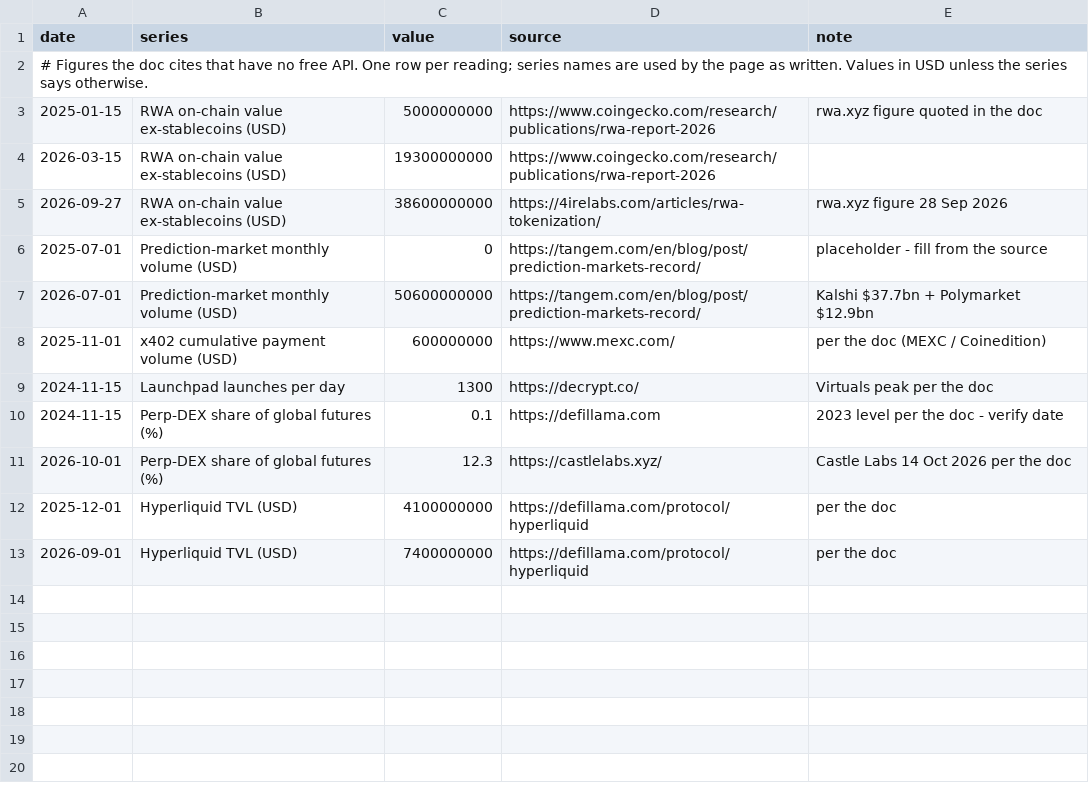
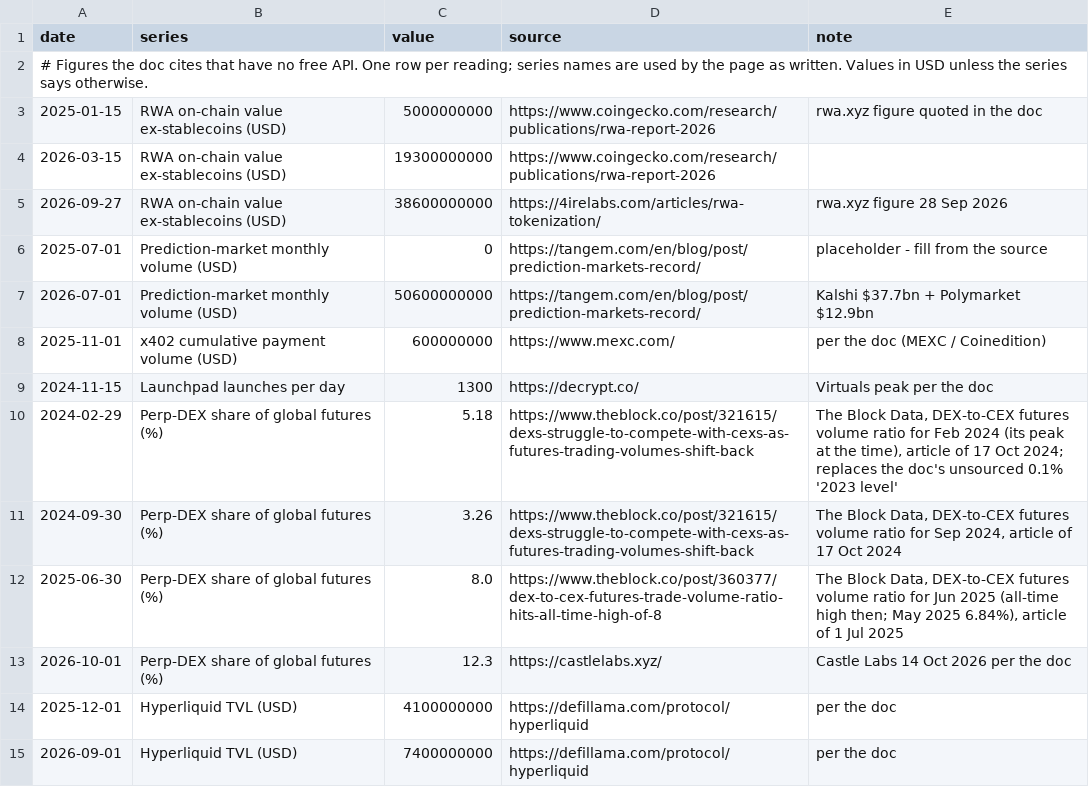
Before and after one commit to mcmarcocheung98-max/dashboards, a CSV file: data/btc-cycles/evidence.csv, drawn as a sheet; removed rows and columns are numbered as before the commit, all else as after; the diff names each change by its address in the sheet, - before the commit and + after, or states it on an @@ line.

```diff
--- a/data/btc-cycles/evidence.csv
+++ b/data/btc-cycles/evidence.csv
-row 10: 2024-11-15 | Perp-DEX share of global futures (%) | 0.1 | https://defillama.com | 2023 level per the doc - verify date
+row 10: 2024-02-29 | Perp-DEX share of global futures (%) | 5.18 | https://www.theblock.co/post/321615/dexs-struggle-to-compete-with-cexs-as-futures-trading-volumes-shift-back | The Block Data, DEX-to-CEX futures volume ratio for Feb 2024 (its peak at the time), article of 17 Oct 2024; replaces the doc's unsourced 0.1% '2023 level'
+row 11: 2024-09-30 | Perp-DEX share of global futures (%) | 3.26 | https://www.theblock.co/post/321615/dexs-struggle-to-compete-with-cexs-as-futures-trading-volumes-shift-back | The Block Data, DEX-to-CEX futures volume ratio for Sep 2024, article of 17 Oct 2024
+row 12: 2025-06-30 | Perp-DEX share of global futures (%) | 8.0 | https://www.theblock.co/post/360377/dex-to-cex-futures-trade-volume-ratio-hits-all-time-high-of-8 | The Block Data, DEX-to-CEX futures volume ratio for Jun 2025 (all-time high then; May 2025 6.84%), article of 1 Jul 2025
```
Also changed, not shown: 1 other file.
